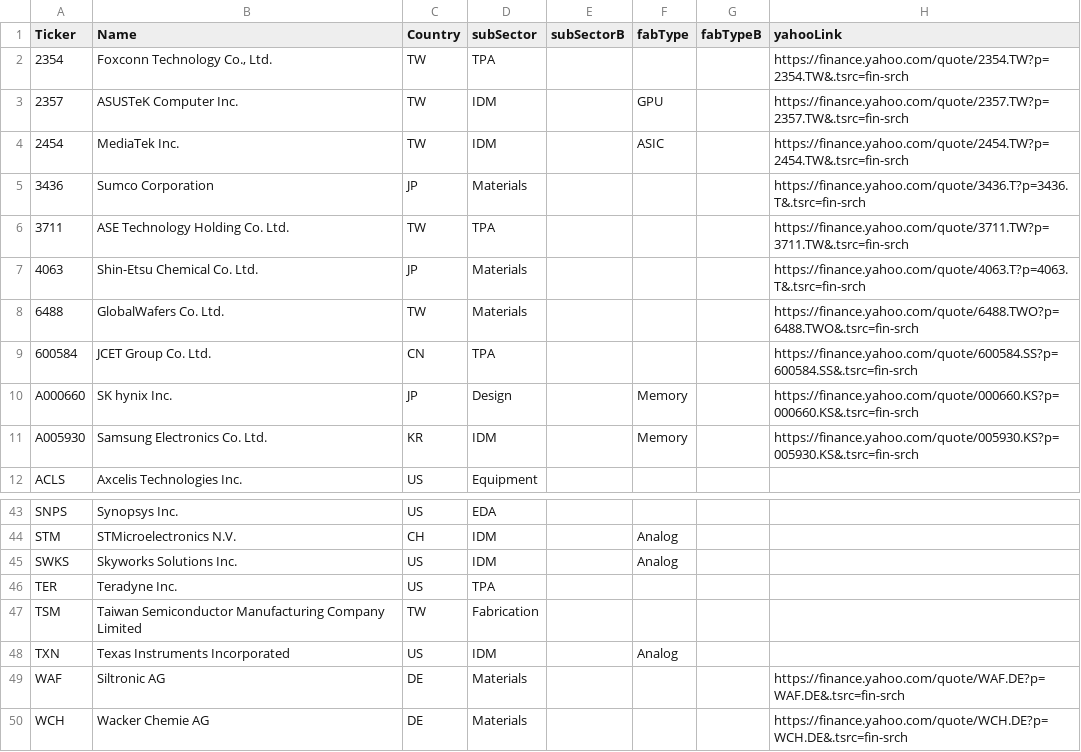
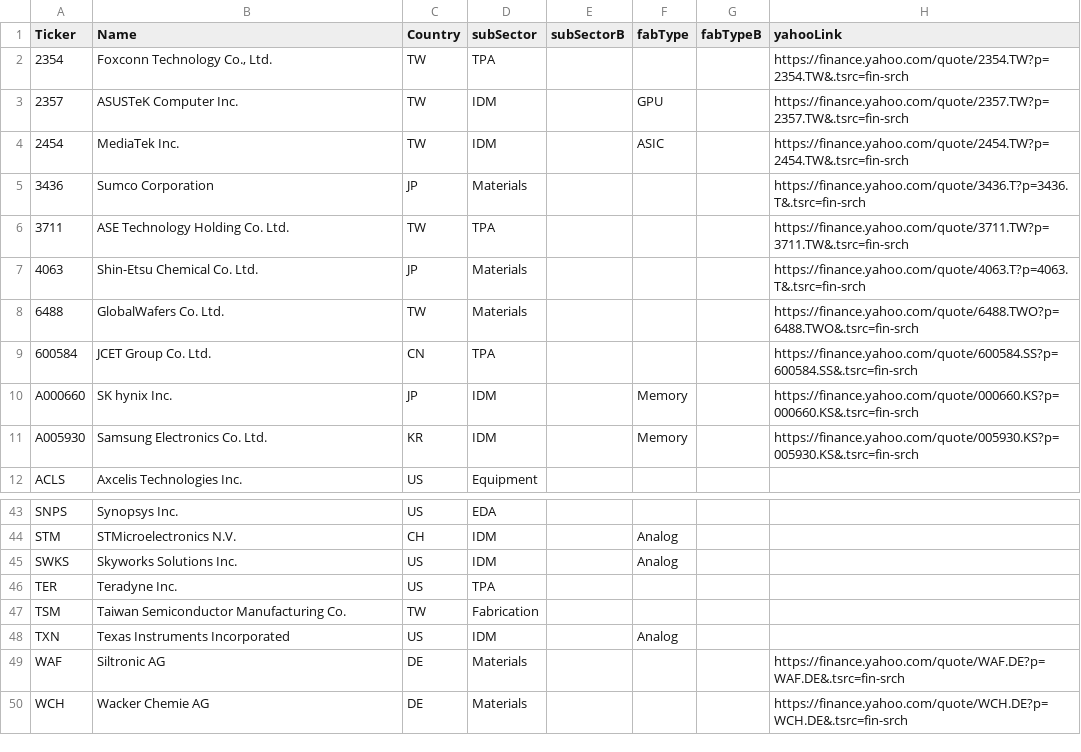
Before and after one commit to vandalsem/semiEcosytemRaw, a CSV file: data/subsector_semis.csv, drawn as a sheet; only a part is shown, gaps mark what is left out.

```diff
--- a/data/subsector_semis.csv
+++ b/data/subsector_semis.csv
@@ -9,3 +9,3 @@ Ticker,Name,Country,subSector,subSectorB,fabType,fabTypeB,yahooLink
 600584,JCET Group Co. Ltd.,CN,TPA,,,,https://finance.yahoo.com/quote/600584.SS?p=600584.SS&.tsrc=fin-srch
-A000660,SK hynix Inc.,JP,Design,,Memory,,https://finance.yahoo.com/quote/000660.KS?p=000660.KS&.tsrc=fin-srch
+A000660,SK hynix Inc.,JP,IDM,,Memory,,https://finance.yahoo.com/quote/000660.KS?p=000660.KS&.tsrc=fin-srch
 A005930,Samsung Electronics Co. Ltd.,KR,IDM,,Memory,,https://finance.yahoo.com/quote/005930.KS?p=005930.KS&.tsrc=fin-srch
@@ -46,3 +46,3 @@ SWKS,Skyworks Solutions Inc.,US,IDM,,Analog,,
 TER,Teradyne Inc.,US,TPA,,,,
-TSM,Taiwan Semiconductor Manufacturing Company Limited,TW,Fabrication,,,,
+TSM,Taiwan Semiconductor Manufacturing Co.,TW,Fabrication,,,,
 TXN,Texas Instruments Incorporated,US,IDM,,Analog,,
```
Also changed, not shown: 2 other files.
